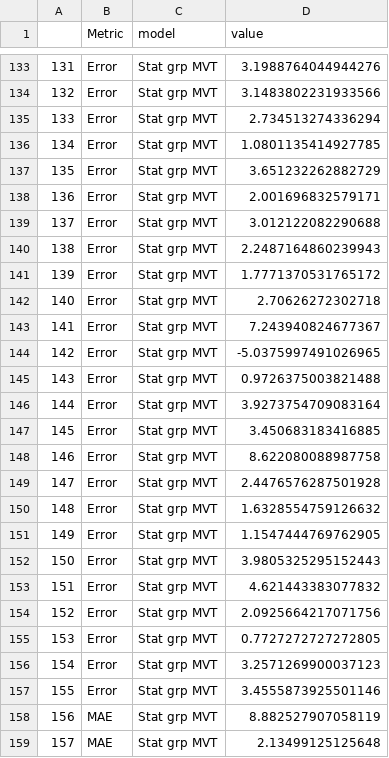
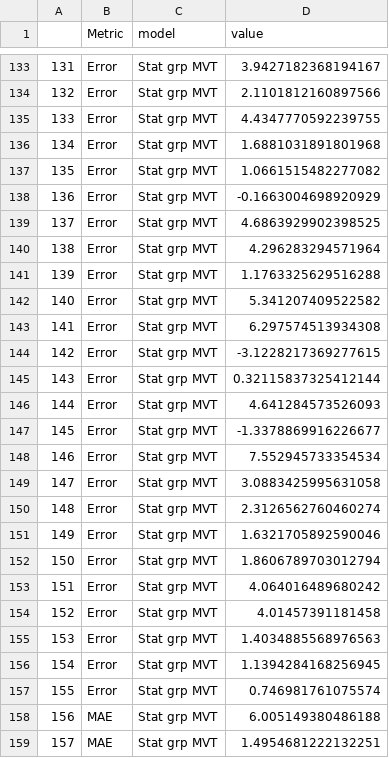
Before and after one commit to silvhua/lighthouse-capstone-project, a CSV file: output/predictions/free weight errors.csv, drawn as a sheet; only a part is shown, gaps mark what is left out; the diff covers the shown part only.

```diff
--- a/output/predictions/free weight errors.csv
+++ b/output/predictions/free weight errors.csv
@@ -133,27 +133,27 @@
-131,Error,Stat grp MVT,3.1988764044944276
-132,Error,Stat grp MVT,3.1483802231933566
-133,Error,Stat grp MVT,2.734513274336294
-134,Error,Stat grp MVT,1.0801135414927785
-135,Error,Stat grp MVT,3.651232262882729
-136,Error,Stat grp MVT,2.001696832579171
-137,Error,Stat grp MVT,3.012122082290688
-138,Error,Stat grp MVT,2.2487164860239943
-139,Error,Stat grp MVT,1.7771370531765172
-140,Error,Stat grp MVT,2.70626272302718
-141,Error,Stat grp MVT,7.243940824677367
-142,Error,Stat grp MVT,-5.0375997491026965
-143,Error,Stat grp MVT,0.9726375003821488
-144,Error,Stat grp MVT,3.9273754709083164
-145,Error,Stat grp MVT,3.450683183416885
-146,Error,Stat grp MVT,8.622080088987758
-147,Error,Stat grp MVT,2.4476576287501928
-148,Error,Stat grp MVT,1.6328554759126632
-149,Error,Stat grp MVT,1.1547444769762905
-150,Error,Stat grp MVT,3.9805325295152443
-151,Error,Stat grp MVT,4.621443383077832
-152,Error,Stat grp MVT,2.0925664217071756
-153,Error,Stat grp MVT,0.7727272727272805
-154,Error,Stat grp MVT,3.2571269900037123
-155,Error,Stat grp MVT,3.4555873925501146
-156,MAE,Stat grp MVT,8.882527907058119
-157,MAE,Stat grp MVT,2.13499125125648
+131,Error,Stat grp MVT,3.9427182368194167
+132,Error,Stat grp MVT,2.1101812160897566
+133,Error,Stat grp MVT,4.4347770592239755
+134,Error,Stat grp MVT,1.6881031891801968
+135,Error,Stat grp MVT,1.0661515482277082
+136,Error,Stat grp MVT,-0.1663004698920929
+137,Error,Stat grp MVT,4.6863929902398525
+138,Error,Stat grp MVT,4.296283294571964
+139,Error,Stat grp MVT,1.1763325629516288
+140,Error,Stat grp MVT,5.341207409522582
+141,Error,Stat grp MVT,6.297574513934308
+142,Error,Stat grp MVT,-3.1228217369277615
+143,Error,Stat grp MVT,0.32115837325412144
+144,Error,Stat grp MVT,4.641284573526093
+145,Error,Stat grp MVT,-1.3378869916226677
+146,Error,Stat grp MVT,7.552945733354534
+147,Error,Stat grp MVT,3.0883425995631058
+148,Error,Stat grp MVT,2.3126562760460274
+149,Error,Stat grp MVT,1.6321705892590046
+150,Error,Stat grp MVT,1.8606789703012794
+151,Error,Stat grp MVT,4.064016489680242
+152,Error,Stat grp MVT,4.01457391181458
+153,Error,Stat grp MVT,1.4034885568976563
+154,Error,Stat grp MVT,1.1394284168256945
+155,Error,Stat grp MVT,0.746981761075574
+156,MAE,Stat grp MVT,6.005149380486188
+157,MAE,Stat grp MVT,1.4954681222132251
```
Also changed, not shown: 77 edited cells elsewhere in this file, output/predictions/smith machine errors.csv, 4 other files.
